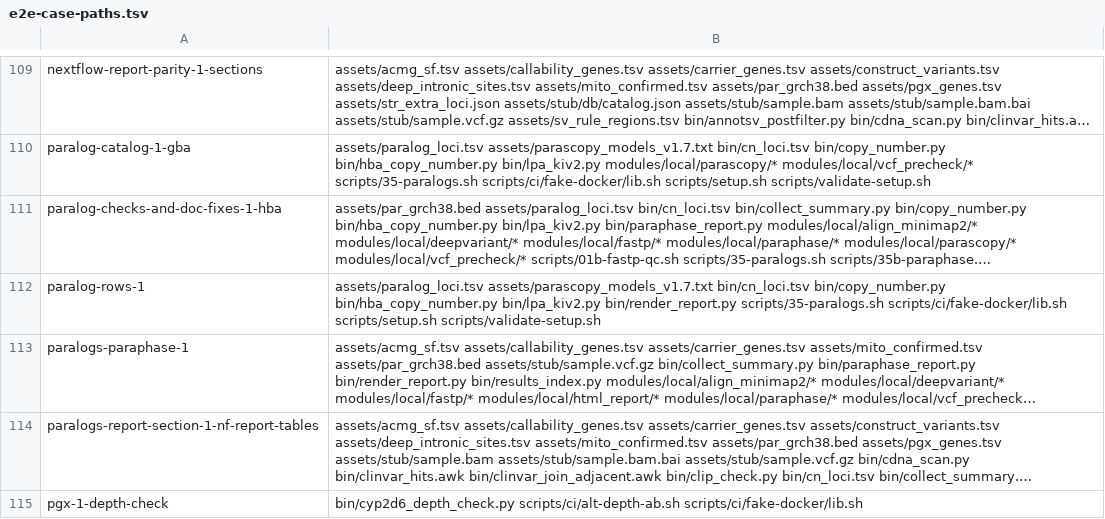
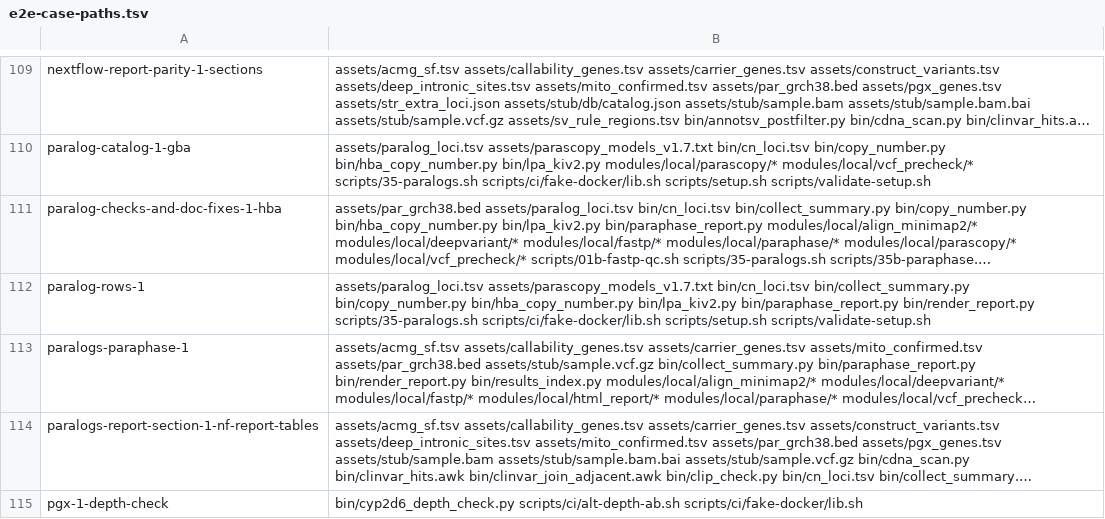
Before and after one commit to GeiserX/Personal-Genome-Pipeline, a TSV file: scripts/ci/e2e-case-paths.tsv, drawn as a sheet; only a part is shown, gaps mark what is left out; long unchanged cells end in …; the diff names each change by its address in the sheet, - before the commit and + after, or states it on an @@ line.

Commit message:
ci(e2e): list the report readers paralog-rows-1 runs in its paths row
The case renders both reports, which read the Parascopy tables through
bin/collect_summary.py and bin/paraphase_report.py.

Bead: pgp-pfw6.41

```diff
--- a/scripts/ci/e2e-case-paths.tsv
+++ b/scripts/ci/e2e-case-paths.tsv
-B112: …assets/parascopy_models_v1.7.txt bin/cn_loci.tsv bin/copy_number.py bin/hba_copy_number.py bin/lpa_kiv2.py bin/render_report.py scripts/35-paralogs.sh…
+B112: …assets/parascopy_models_v1.7.txt bin/cn_loci.tsv bin/collect_summary.py bin/copy_number.py bin/hba_copy_number.py bin/lpa_kiv2.py bin/paraphase_report.py bin/render_report.py scripts/35-paralogs.sh…
```
